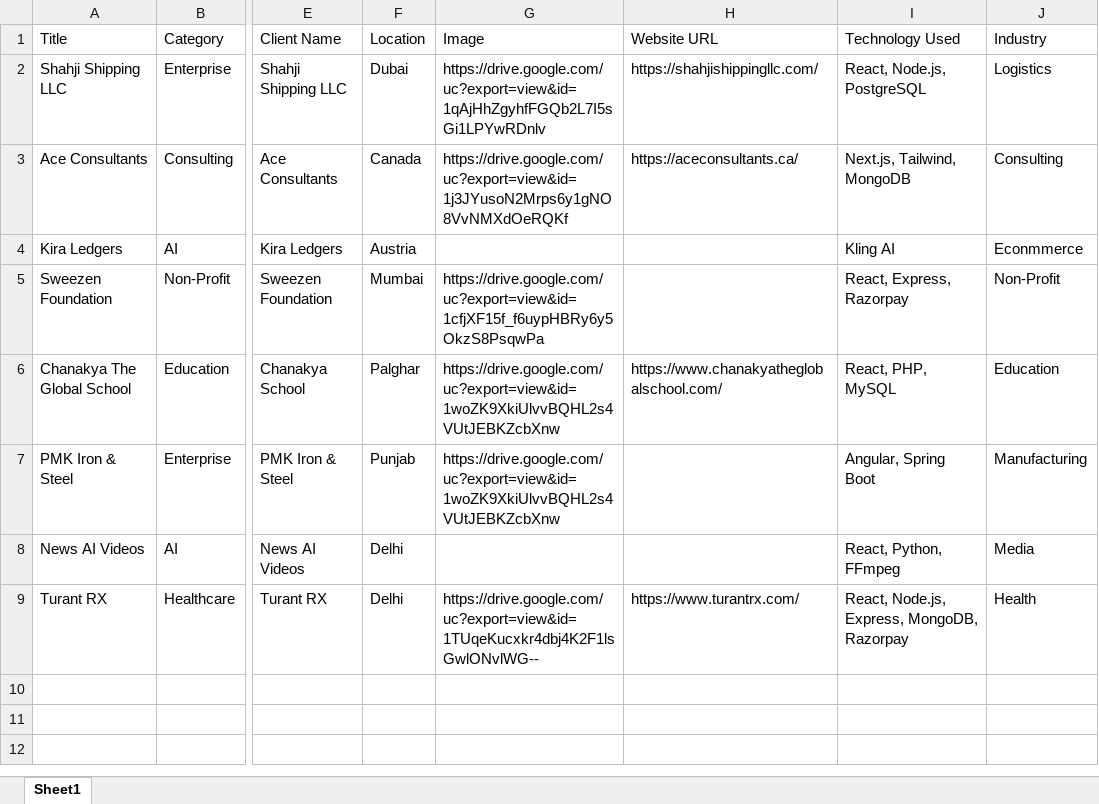
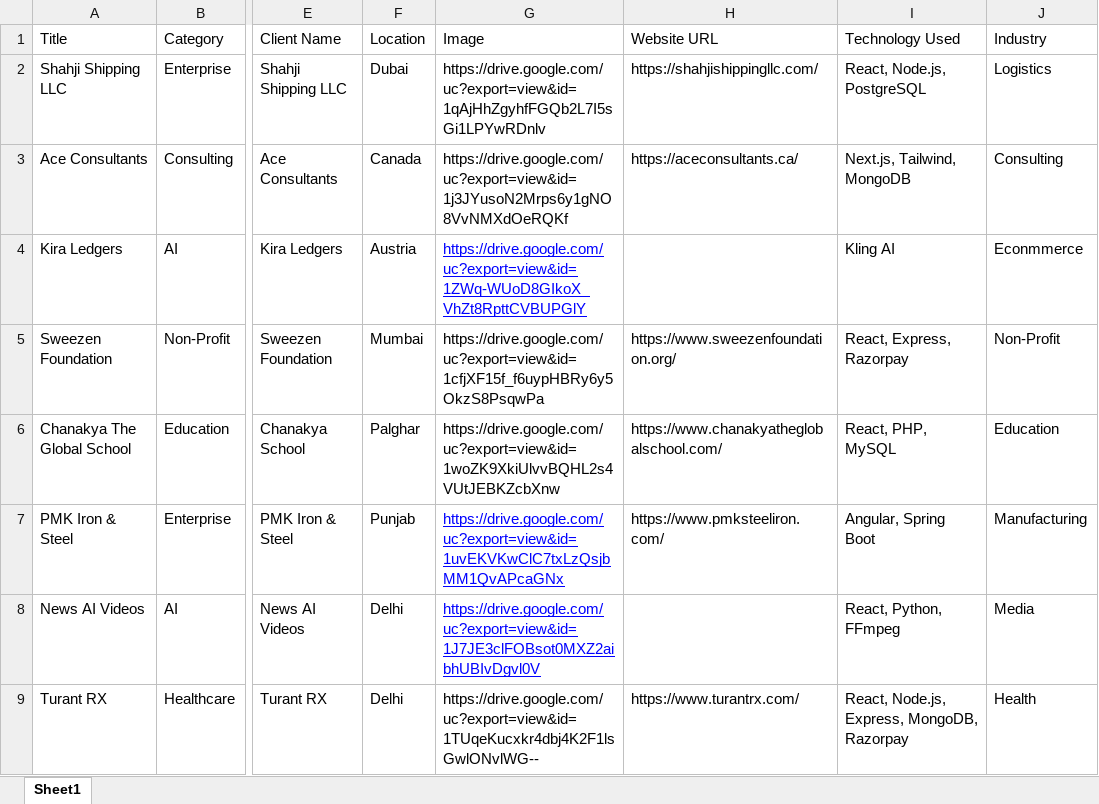
Before and after one commit to techinnospherepvtltd-hash/web, an Excel workbook: public/projects.xlsx, sheet Sheet1, drawn as a sheet; only a part is shown, gaps mark what is left out; values as stored, in another font and other column widths than the file's, no borders; the diff names each change by its address in the sheet, - before the commit and + after, or states it on an @@ line.

Commit message:
Added Projects Photo

```diff
--- a/public/projects.xlsx (sheet Sheet1)
+++ b/public/projects.xlsx (sheet Sheet1)
-G4 (Image): (empty)
+G4 (Image): https://drive.google.com/uc?export=view&id=1ZWq-WUoD8GIkoX_VhZt8RpttCVBUPGlY
-H5 (Website URL): (empty)
+H5 (Website URL): https://www.sweezenfoundation.org/
-G7 (Image): https://drive.google.com/uc?export=view&id=1woZK9XkiUlvvBQHL2s4VUtJEBKZcbXnw
+G7 (Image): https://drive.google.com/uc?export=view&id=1uvEKVKwClC7txLzQsjbMM1QvAPcaGNx
@@ G7 underline: off → on, text colour: black → #0000FF @@
-H7 (Website URL): (empty)
+H7 (Website URL): https://www.pmksteeliron.com/
-G8 (Image): (empty)
+G8 (Image): https://drive.google.com/uc?export=view&id=1J7JE3clFOBsot0MXZ2aibhUBIvDgvl0V
```
